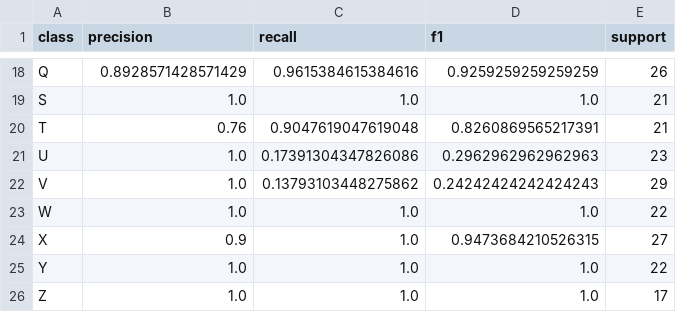
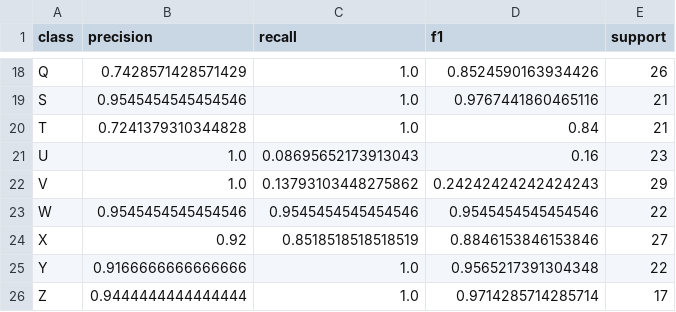
Before and after one commit to Keyur-0/SIGN2SOUND_CODECREW, a CSV file: results/per_class_performance.csv, drawn as a sheet; only a part is shown, gaps mark what is left out; the diff covers the shown part only; the diff names each change by its address in the sheet, - before the commit and + after, or states it on an @@ line.

```diff
--- a/results/per_class_performance.csv
+++ b/results/per_class_performance.csv
-B18 (precision): 0.8928571428571429
+B18 (precision): 0.7428571428571429
-C18 (recall): 0.9615384615384616
+C18 (recall): 1.0
-D18 (f1): 0.9259259259259259
+D18 (f1): 0.8524590163934426
-B19 (precision): 1.0
+B19 (precision): 0.9545454545454546
-D19 (f1): 1.0
+D19 (f1): 0.9767441860465116
-B20 (precision): 0.76
+B20 (precision): 0.7241379310344828
-C20 (recall): 0.9047619047619048
+C20 (recall): 1.0
-D20 (f1): 0.8260869565217391
+D20 (f1): 0.84
-C21 (recall): 0.17391304347826086
+C21 (recall): 0.08695652173913043
-D21 (f1): 0.2962962962962963
+D21 (f1): 0.16
-B23 (precision): 1.0
+B23 (precision): 0.9545454545454546
-C23 (recall): 1.0
+C23 (recall): 0.9545454545454546
-D23 (f1): 1.0
+D23 (f1): 0.9545454545454546
-B24 (precision): 0.9
+B24 (precision): 0.92
-C24 (recall): 1.0
+C24 (recall): 0.8518518518518519
-D24 (f1): 0.9473684210526315
+D24 (f1): 0.8846153846153846
-B25 (precision): 1.0
+B25 (precision): 0.9166666666666666
-D25 (f1): 1.0
+D25 (f1): 0.9565217391304348
-B26 (precision): 1.0
+B26 (precision): 0.9444444444444444
-D26 (f1): 1.0
+D26 (f1): 0.9714285714285714
```
Also changed, not shown: 30 edited cells elsewhere in this file, 11 other files.
